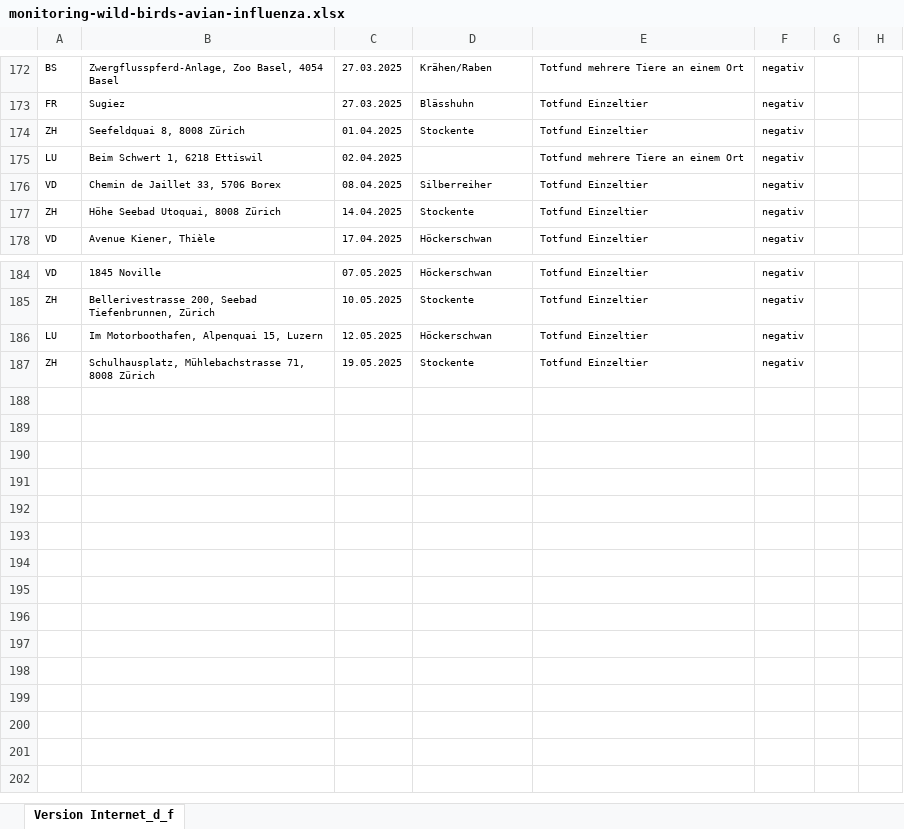
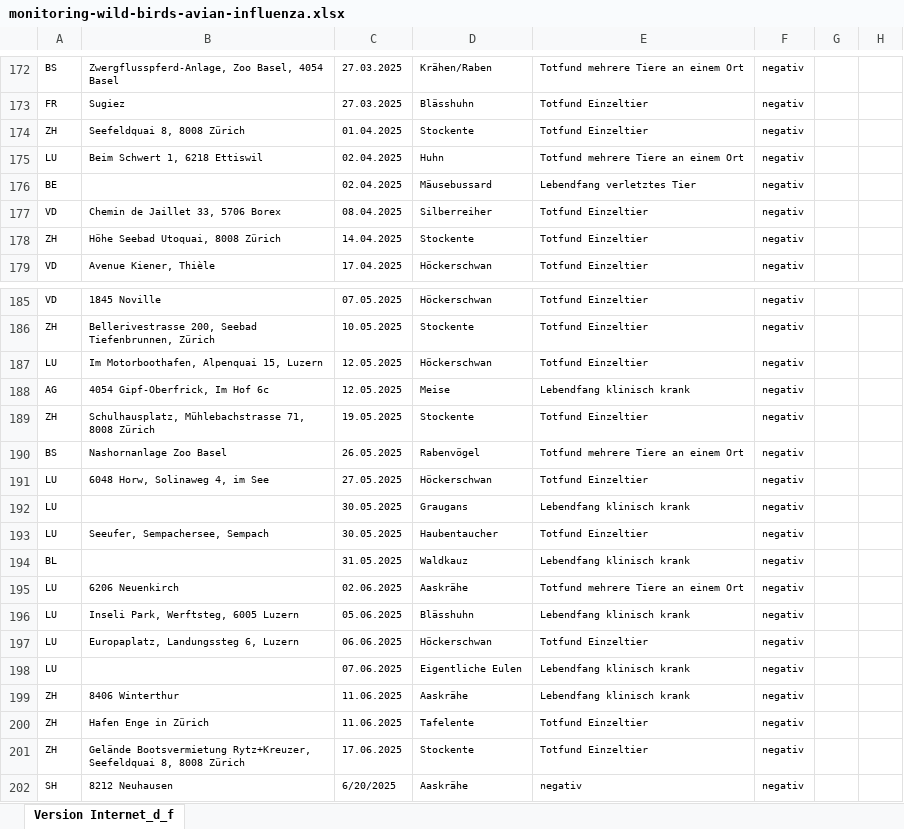
Before and after one commit to BLV-OSAV-USAV/data.blv.admin.ch, an Excel workbook: ogd/monitoring_wild_birds_avian_influenza/input/monitoring-wild-birds-avian-influenza.xlsx, sheet Version Internet_d_f, drawn as a sheet; only a part is shown, gaps mark what is left out; values as stored, in another font and other column widths than the file's, no borders; the diff names each change by its address in the sheet, - before the commit and + after, or states it on an @@ line.

Commit message:
Add files via upload

```diff
--- a/ogd/monitoring_wild_birds_avian_influenza/input/monitoring-wild-birds-avian-influenza.xlsx (sheet Version Internet_d_f)
+++ b/ogd/monitoring_wild_birds_avian_influenza/input/monitoring-wild-birds-avian-influenza.xlsx (sheet Version Internet_d_f)
-D175: (empty)
+D175: Huhn
+row 176: BE |  | 02.04.2025 | Mäusebussard | Lebendfang verletztes Tier | negativ
+row 188: AG | 4054 Gipf-Oberfrick, Im Hof 6c | 12.05.2025 | Meise | Lebendfang klinisch krank | negativ
+row 190: BS | Nashornanlage Zoo Basel | 26.05.2025 | Rabenvögel | Totfund mehrere Tiere an einem Ort | negativ
+row 191: LU | 6048 Horw, Solinaweg 4, im See | 27.05.2025 | Höckerschwan | Totfund Einzeltier | negativ
+row 192: LU |  | 30.05.2025 | Graugans | Lebendfang klinisch krank | negativ
+row 193: LU | Seeufer, Sempachersee, Sempach | 30.05.2025 | Haubentaucher | Totfund Einzeltier | negativ
+row 194: BL |  | 31.05.2025 | Waldkauz | Lebendfang klinisch krank | negativ
+row 195: LU | 6206 Neuenkirch | 02.06.2025 | Aaskrähe | Totfund mehrere Tiere an einem Ort | negativ
+row 196: LU | Inseli Park, Werftsteg, 6005 Luzern | 05.06.2025 | Blässhuhn | Lebendfang klinisch krank | negativ
+row 197: LU | Europaplatz, Landungssteg 6, Luzern | 06.06.2025 | Höckerschwan | Totfund Einzeltier | negativ
+row 198: LU |  | 07.06.2025 | Eigentliche Eulen | Lebendfang klinisch krank | negativ
+row 199: ZH | 8406 Winterthur | 11.06.2025 | Aaskrähe | Lebendfang klinisch krank | negativ
+row 200: ZH | Hafen Enge in Zürich | 11.06.2025 | Tafelente | Totfund Einzeltier | negativ
+row 201: ZH | Gelände Bootsvermietung Rytz+Kreuzer, Seefeldquai 8, 8008 Zürich | 17.06.2025 | Stockente | Totfund Einzeltier | negativ
+row 202: SH | 8212 Neuhausen | 6/20/2025 | Aaskrähe | negativ | negativ
```
